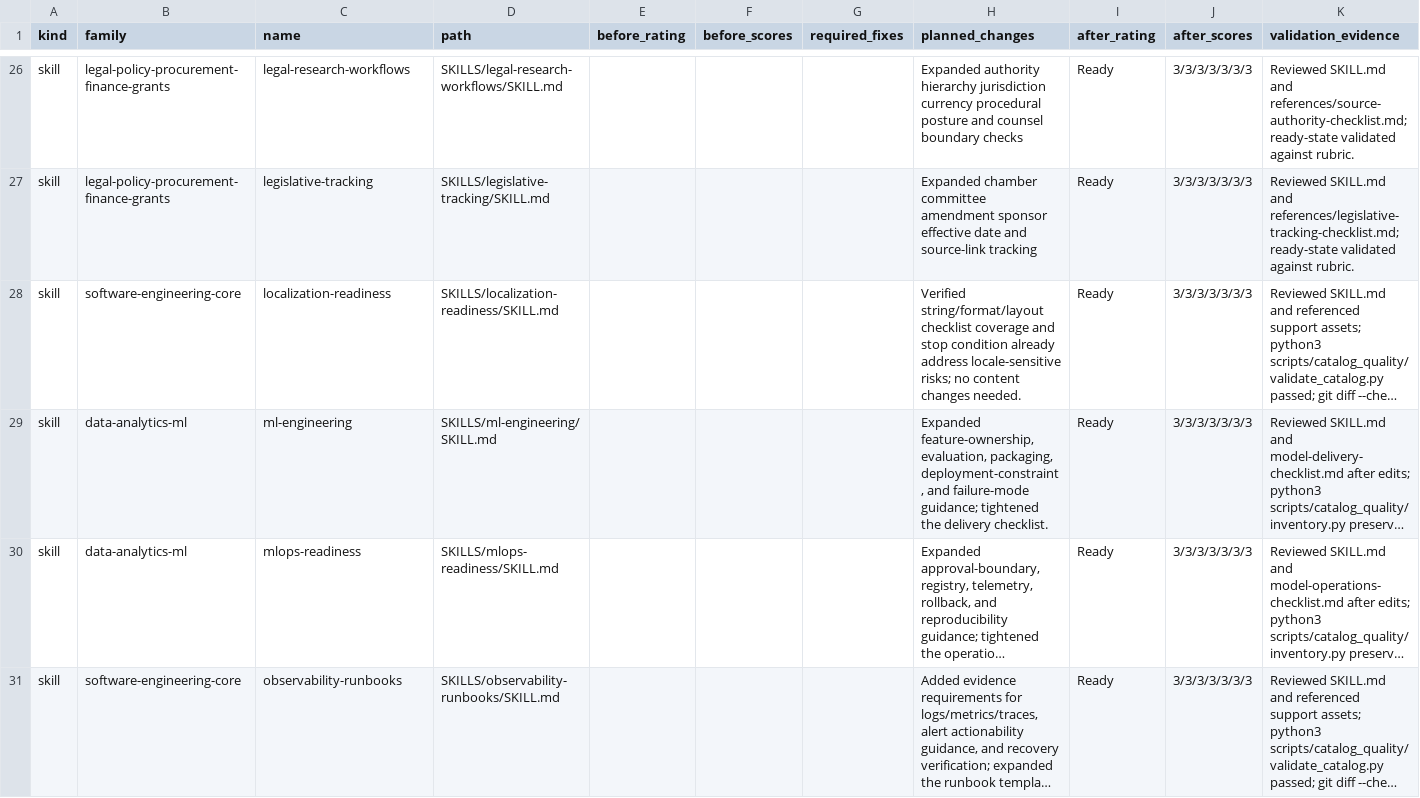
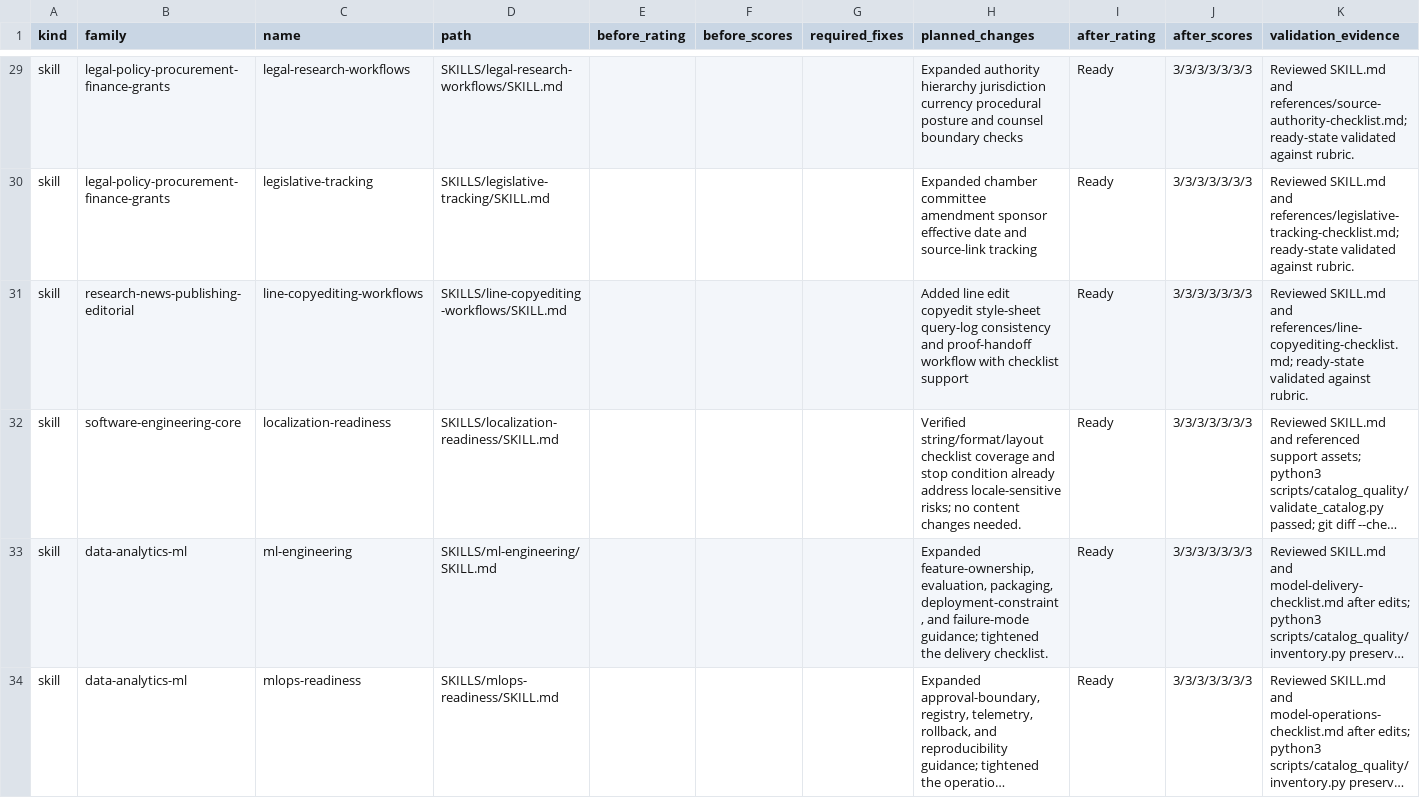
Before and after one commit to CodeDraig/codex-subagents, a CSV file: docs/reviews/2026-05-24-full-catalog-uplift-matrix.csv, drawn as a sheet; only a part is shown, gaps mark what is left out; the shorter side is filled out with more unchanged rows; long unchanged cells end in …; the diff covers the shown part only; the diff names each change by its address in the sheet, - before the commit and + after, or states it on an @@ line.

```diff
--- a/docs/reviews/2026-05-24-full-catalog-uplift-matrix.csv
+++ b/docs/reviews/2026-05-24-full-catalog-uplift-matrix.csv
+row 31: skill | research-news-publishing-editorial | line-copyediting-workflows | SKILLS/line-copyediting-workflows/SKILL.md |  |  |  | Added line edit copyedit style-sheet query-log consistency and proof-handoff workflow with checklist support | Ready | 3/3/3/3/3/3/3 | Reviewed SKILL.md and references/line-copyediting-checklist.md; ready-state validated against rubric.
```
Also changed, not shown: 9 added rows elsewhere in this file, 24 other files.
